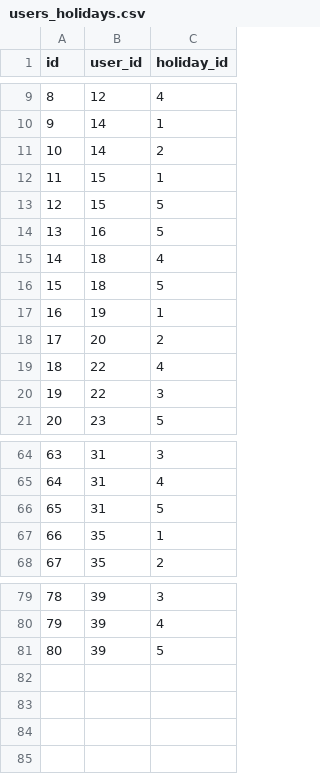
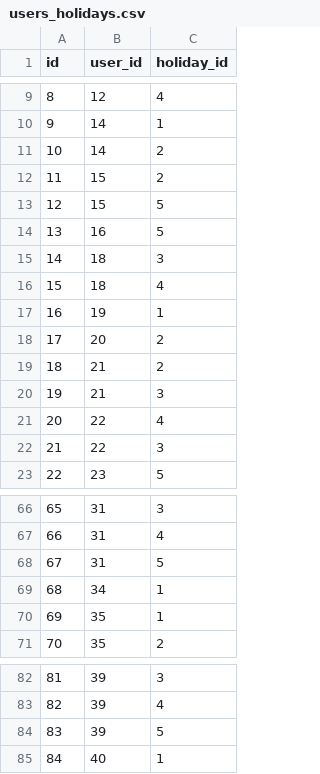
Before and after one commit to KazYam1001/pair_maker, a CSV file: db/csv/users_holidays.csv, drawn as a sheet; only a part is shown, gaps mark what is left out; removed rows and columns are numbered as before the commit, all else as after; the diff names each change by its address in the sheet, - before the commit and + after, or states it on an @@ line.

Commit message:
update holidays 20191104

```diff
--- a/db/csv/users_holidays.csv
+++ b/db/csv/users_holidays.csv
-C12 (holiday_id): 1
+C12 (holiday_id): 2
+row 15: 14 | 18 | 3
@@ column A (id) renumbered between rows 16 and 84 @@
-row 16: 15 | 18 | 5
+row 19: 18 | 21 | 2
+row 20: 19 | 21 | 3
+row 69: 68 | 34 | 1
+row 85: 84 | 40 | 1
```
Also changed, not shown: db/csv/users.csv.
